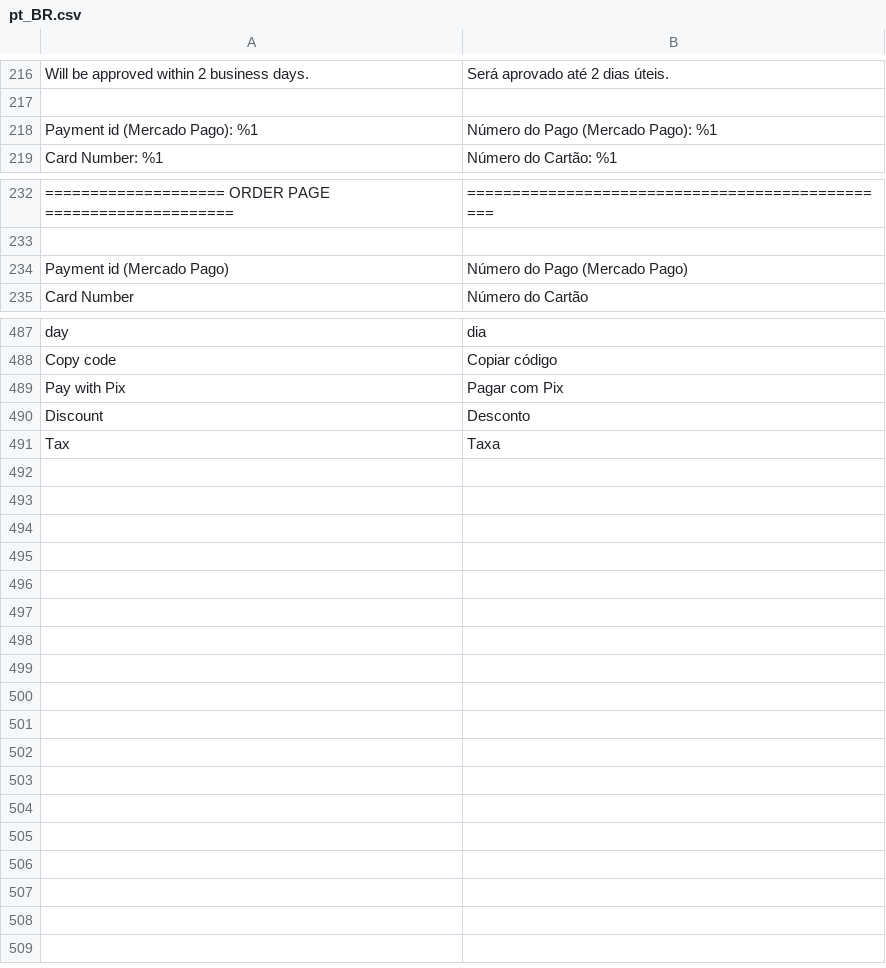
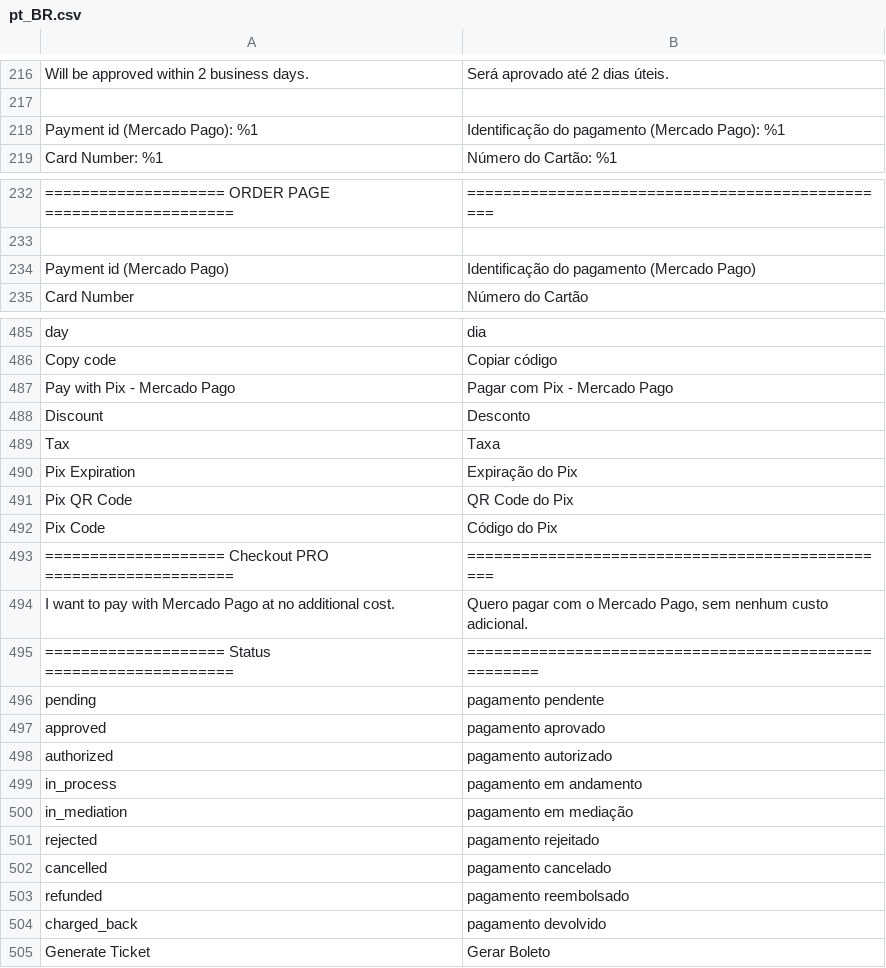
Before and after one commit to mercadopago/cart-magento2, a CSV file: src/MercadoPago/Core/i18n/pt_BR.csv, drawn as a sheet; only a part is shown, gaps mark what is left out; removed rows and columns are numbered as before the commit, all else as after; the diff covers the shown part only; the diff names each change by its address in the sheet, - before the commit and + after, or states it on an @@ line.

```diff
--- a/src/MercadoPago/Core/i18n/pt_BR.csv
+++ b/src/MercadoPago/Core/i18n/pt_BR.csv
-B218: Número do Pago (Mercado Pago): %1
+B218: Identificação do pagamento (Mercado Pago): %1
-B234: Número do Pago (Mercado Pago)
+B234: Identificação do pagamento (Mercado Pago)
-row 489: Pay with Pix | Pagar com Pix
+row 487: Pay with Pix - Mercado Pago | Pagar com Pix - Mercado Pago
+row 490: Pix Expiration | Expiração do Pix
+row 491: Pix QR Code | QR Code do Pix
+row 492: Pix Code | Código do Pix
+row 493: ==================== Checkout PRO ===================== | ================================================
+row 494: I want to pay with Mercado Pago at no additional cost. | Quero pagar com o Mercado Pago, sem nenhum custo adicional.
+row 495: ==================== Status ===================== | =====================================================
+row 496: pending | pagamento pendente
+row 497: approved | pagamento aprovado
+row 498: authorized | pagamento autorizado
+row 499: in_process | pagamento em andamento
+row 500: in_mediation | pagamento em mediação
+row 501: rejected | pagamento rejeitado
+row 502: cancelled | pagamento cancelado
+row 503: refunded | pagamento reembolsado
+row 504: charged_back | pagamento devolvido
+row 505: Generate Ticket | Gerar Boleto
```
Also changed, not shown: 5 added rows and 7 removed rows elsewhere in this file, src/MercadoPago/Core/i18n/es_AR.csv, src/MercadoPago/Core/i18n/es_CL.csv, 31 other files.
